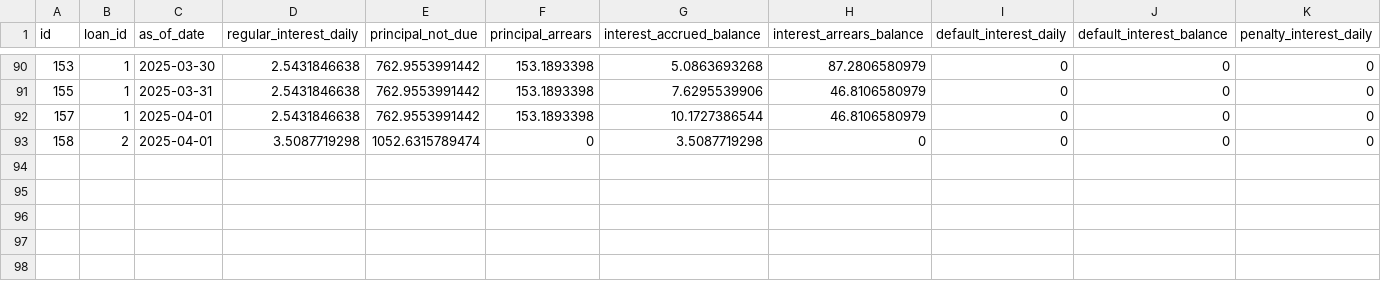
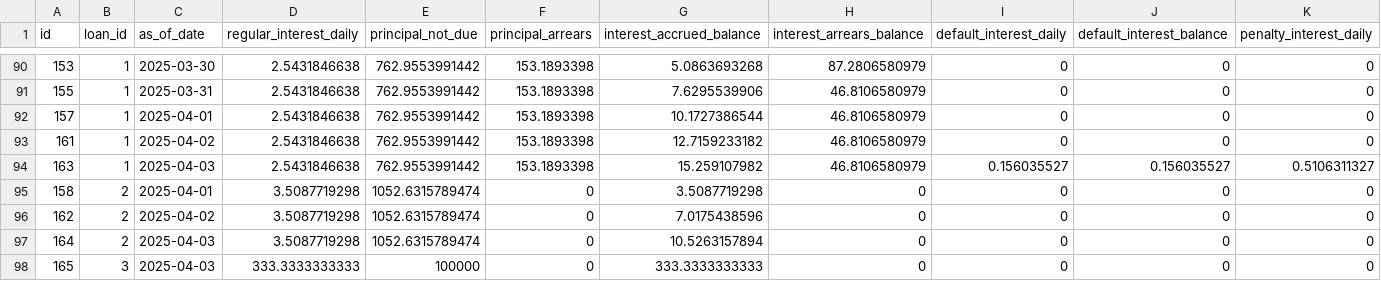
Before and after one commit to hmapxashike-netizen/loan-calculator, a CSV file: farndacred_exports/loan_daily_state_range.csv, drawn as a sheet; only a part is shown, gaps mark what is left out; rows hold the shown columns only; the diff names each change by its address in the sheet, - before the commit and + after, or states it on an @@ line.

```diff
--- a/farndacred_exports/loan_daily_state_range.csv
+++ b/farndacred_exports/loan_daily_state_range.csv
+row 93: 161 | 1 | 2025-04-02 | 2.5431846638 | 762.9553991442 | 153.1893398 | 12.7159233182 | 46.8106580979 | 0 | 0 | 0
+row 94: 163 | 1 | 2025-04-03 | 2.5431846638 | 762.9553991442 | 153.1893398 | 15.259107982 | 46.8106580979 | 0.156035527 | 0.156035527 | 0.5106311327
+row 96: 162 | 2 | 2025-04-02 | 3.5087719298 | 1052.6315789474 | 0 | 7.0175438596 | 0 | 0 | 0 | 0
+row 97: 164 | 2 | 2025-04-03 | 3.5087719298 | 1052.6315789474 | 0 | 10.5263157894 | 0 | 0 | 0 | 0
+row 98: 165 | 3 | 2025-04-03 | 333.3333333333 | 100000 | 0 | 333.3333333333 | 0 | 0 | 0 | 0
```
Also changed, not shown: farndacred_exports/loan_daily_state.csv, farndacred_exports/loans.csv, 28 other files.
